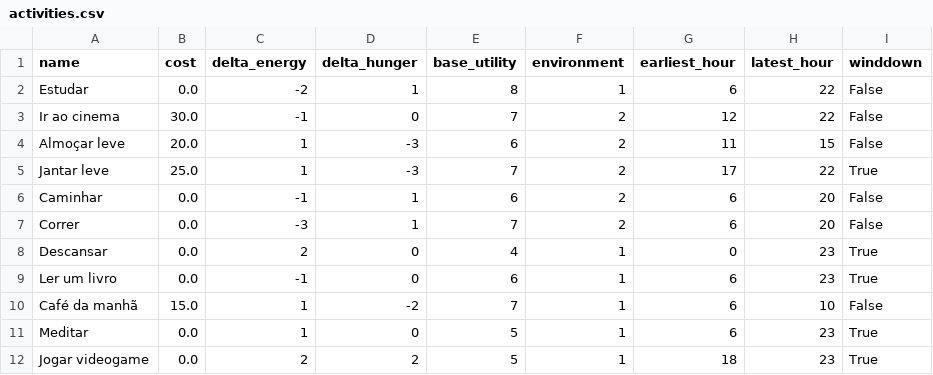
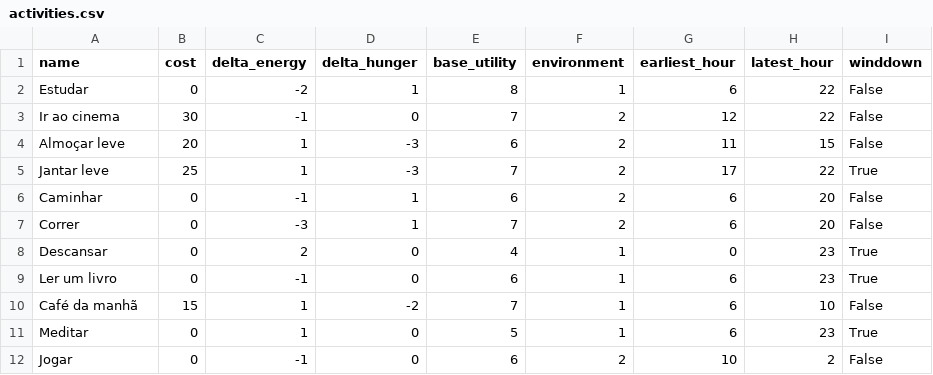
Before and after one commit to dehgui/decisor-de-rotina, a CSV file: activities.csv, drawn as a sheet.

Commit message:
Update activities.csv

```diff
--- a/activities.csv
+++ b/activities.csv
@@ -1,12 +1,12 @@
 name,cost,delta_energy,delta_hunger,base_utility,environment,earliest_hour,latest_hour,winddown
-Estudar,0.0,-2,1,8,1,6,22,False
-Ir ao cinema,30.0,-1,0,7,2,12,22,False
-Almoçar leve,20.0,1,-3,6,2,11,15,False
-Jantar leve,25.0,1,-3,7,2,17,22,True
-Caminhar,0.0,-1,1,6,2,6,20,False
-Correr,0.0,-3,1,7,2,6,20,False
-Descansar,0.0,2,0,4,1,0,23,True
-Ler um livro,0.0,-1,0,6,1,6,23,True
-Café da manhã,15.0,1,-2,7,1,6,10,False
-Meditar,0.0,1,0,5,1,6,23,True
-Jogar videogame,0.0,2,2,5,1,18,23,True
+Estudar,0,-2,1,8,1,6,22,False
+Ir ao cinema,30,-1,0,7,2,12,22,False
+Almoçar leve,20,1,-3,6,2,11,15,False
+Jantar leve,25,1,-3,7,2,17,22,True
+Caminhar,0,-1,1,6,2,6,20,False
+Correr,0,-3,1,7,2,6,20,False
+Descansar,0,2,0,4,1,0,23,True
+Ler um livro,0,-1,0,6,1,6,23,True
+Café da manhã,15,1,-2,7,1,6,10,False
+Meditar,0,1,0,5,1,6,23,True
+Jogar,0,-1,0,6,2,10,2,False
```
